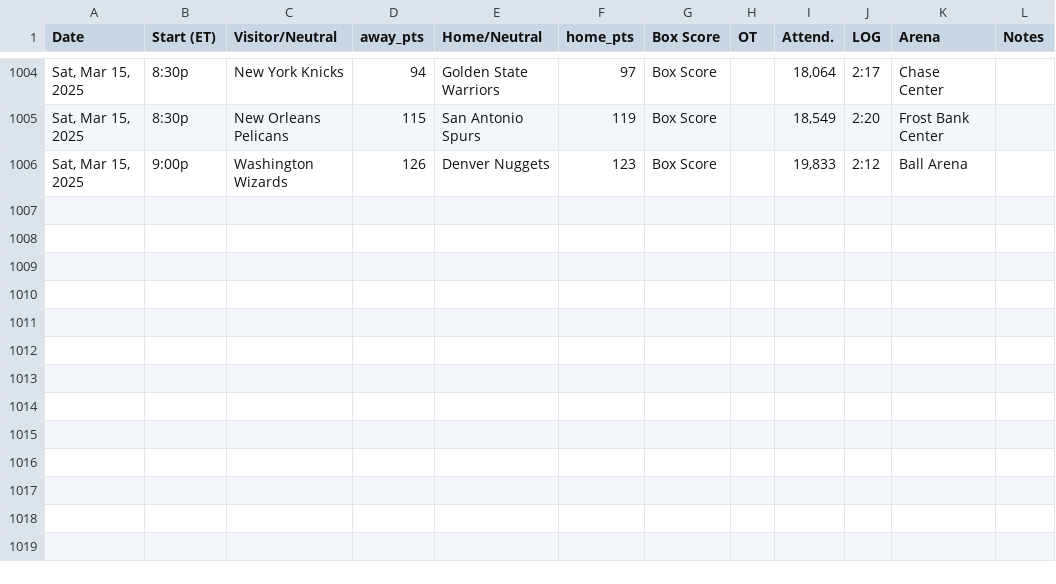
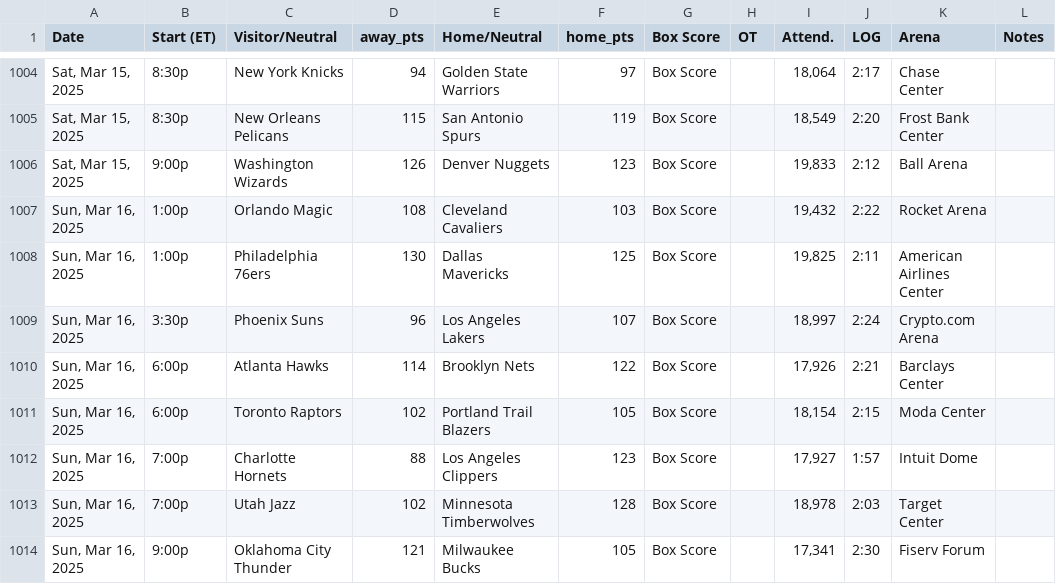
Before and after one commit to marklisi1/nba-elo, a CSV file: 2025_schedule.csv, drawn as a sheet; only a part is shown, gaps mark what is left out.

```diff
--- a/2025_schedule.csv
+++ b/2025_schedule.csv
@@ -1006 +1006,9 @@ Date,Start (ET),Visitor/Neutral,away_pts,Home/Neutral,home_pts,Box Score,OT,Atte
 "Sat, Mar 15, 2025",9:00p,Washington Wizards,126,Denver Nuggets,123,Box Score,,"19,833",2:12,Ball Arena,
+"Sun, Mar 16, 2025",1:00p,Orlando Magic,108,Cleveland Cavaliers,103,Box Score,,"19,432",2:22,Rocket Arena,
+"Sun, Mar 16, 2025",1:00p,Philadelphia 76ers,130,Dallas Mavericks,125,Box Score,,"19,825",2:11,American Airlines Center,
+"Sun, Mar 16, 2025",3:30p,Phoenix Suns,96,Los Angeles Lakers,107,Box Score,,"18,997",2:24,Crypto.com Arena,
+"Sun, Mar 16, 2025",6:00p,Atlanta Hawks,114,Brooklyn Nets,122,Box Score,,"17,926",2:21,Barclays Center,
+"Sun, Mar 16, 2025",6:00p,Toronto Raptors,102,Portland Trail Blazers,105,Box Score,,"18,154",2:15,Moda Center,
+"Sun, Mar 16, 2025",7:00p,Charlotte Hornets,88,Los Angeles Clippers,123,Box Score,,"17,927",1:57,Intuit Dome,
+"Sun, Mar 16, 2025",7:00p,Utah Jazz,102,Minnesota Timberwolves,128,Box Score,,"18,978",2:03,Target Center,
+"Sun, Mar 16, 2025",9:00p,Oklahoma City Thunder,121,Milwaukee Bucks,105,Box Score,,"17,341",2:30,Fiserv Forum,
```
